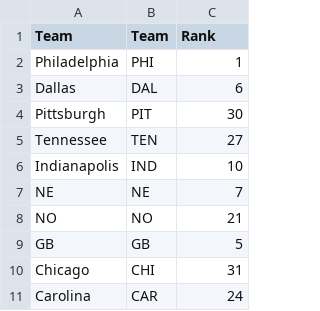
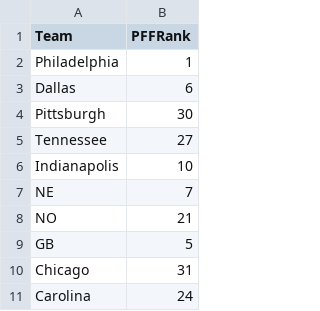
Before and after one commit to muneer78/FantasyFootball, a CSV file: PFFOLine.csv, drawn as a sheet; only a part is shown; removed rows and columns are numbered as before the commit, all else as after; the diff names each change by its address in the sheet, - before the commit and + after, or states it on an @@ line.

```diff
--- a/PFFOLine.csv
+++ b/PFFOLine.csv
-column B (Team), rows 2-11: PHI | DAL | PIT | TEN | IND | NE | NO | GB | CHI | CAR
-B1: Rank
+B1: PFFRank
```
Also changed, not shown: AthleticOLine.csv, CBSSportsSOS.csv, 3 other files.
